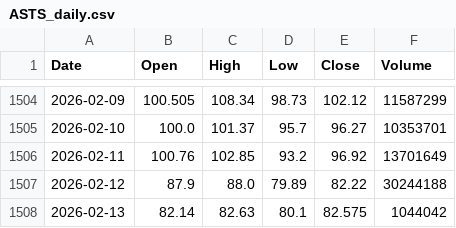
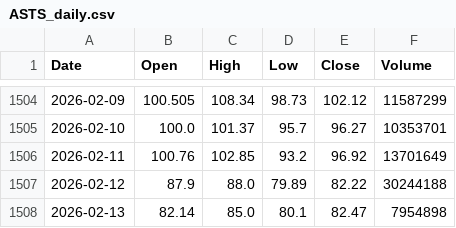
Before and after one commit to Junwoo-Genius/market-sanpshot, a CSV file: public/csv/ASTS_daily.csv, drawn as a sheet; only a part is shown, gaps mark what is left out.

```diff
--- a/public/csv/ASTS_daily.csv
+++ b/public/csv/ASTS_daily.csv
@@ -1507,2 +1507,2 @@ Date,Open,High,Low,Close,Volume
 2026-02-12,87.9,88.0,79.89,82.22,30244188
-2026-02-13,82.14,82.63,80.1,82.575,1044042
+2026-02-13,82.14,85.0,80.1,82.47,7954898
```
Also changed, not shown: public/csv/PLTR_daily.csv, public/csv/RKLB_daily.csv, 1 other file.
